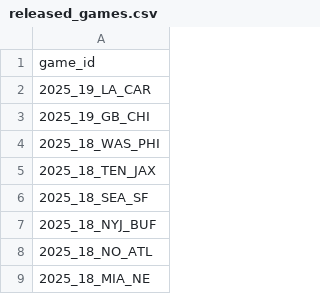
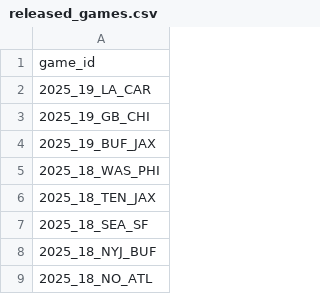
Before and after one commit to nflverse/nflverse-pbp-internal, a CSV file: released_games.csv, drawn as a sheet; only a part is shown; the shorter side is filled out with more unchanged rows; the diff names each change by its address in the sheet, - before the commit and + after, or states it on an @@ line.

```diff
--- a/released_games.csv
+++ b/released_games.csv
+row 4: 2025_19_BUF_JAX
```
